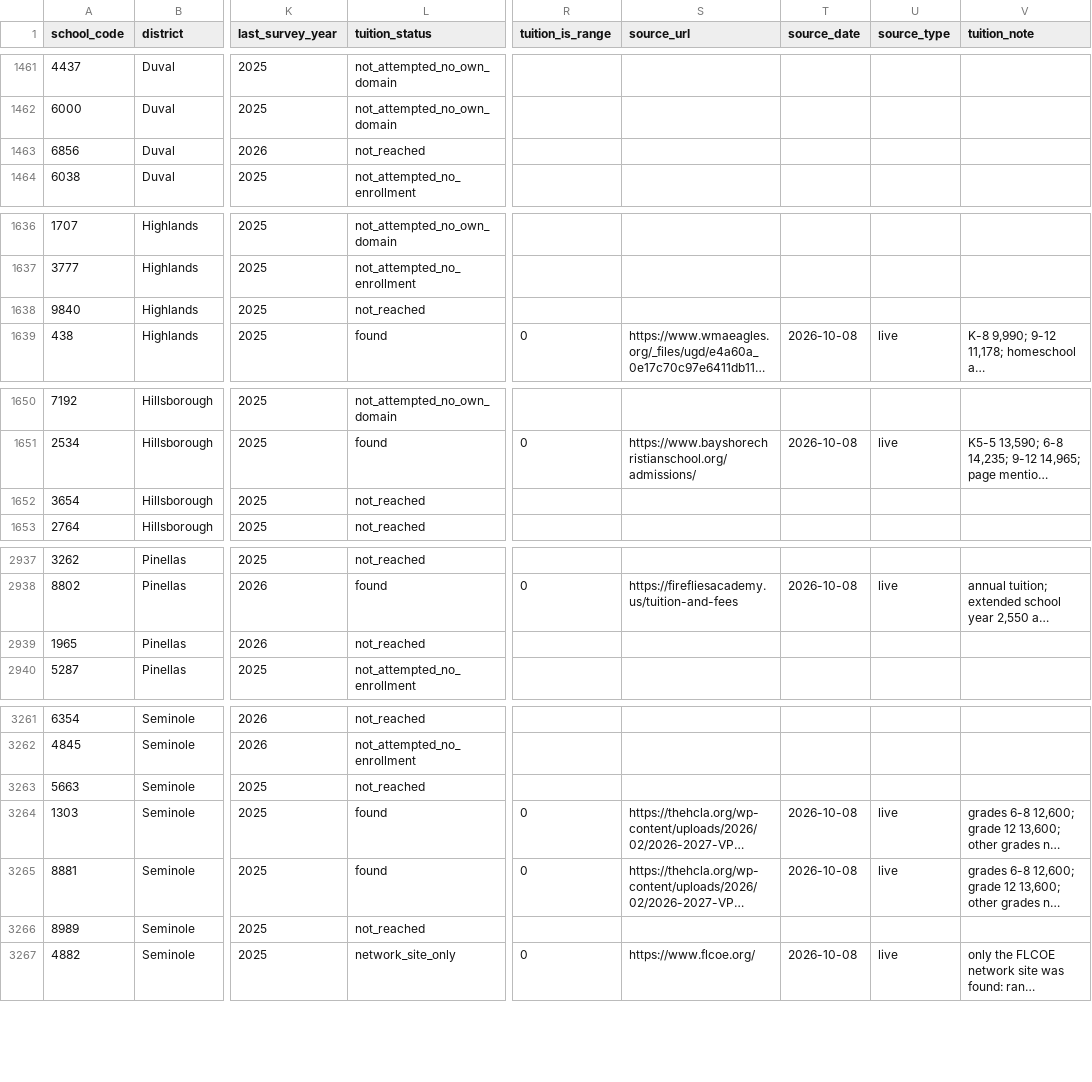
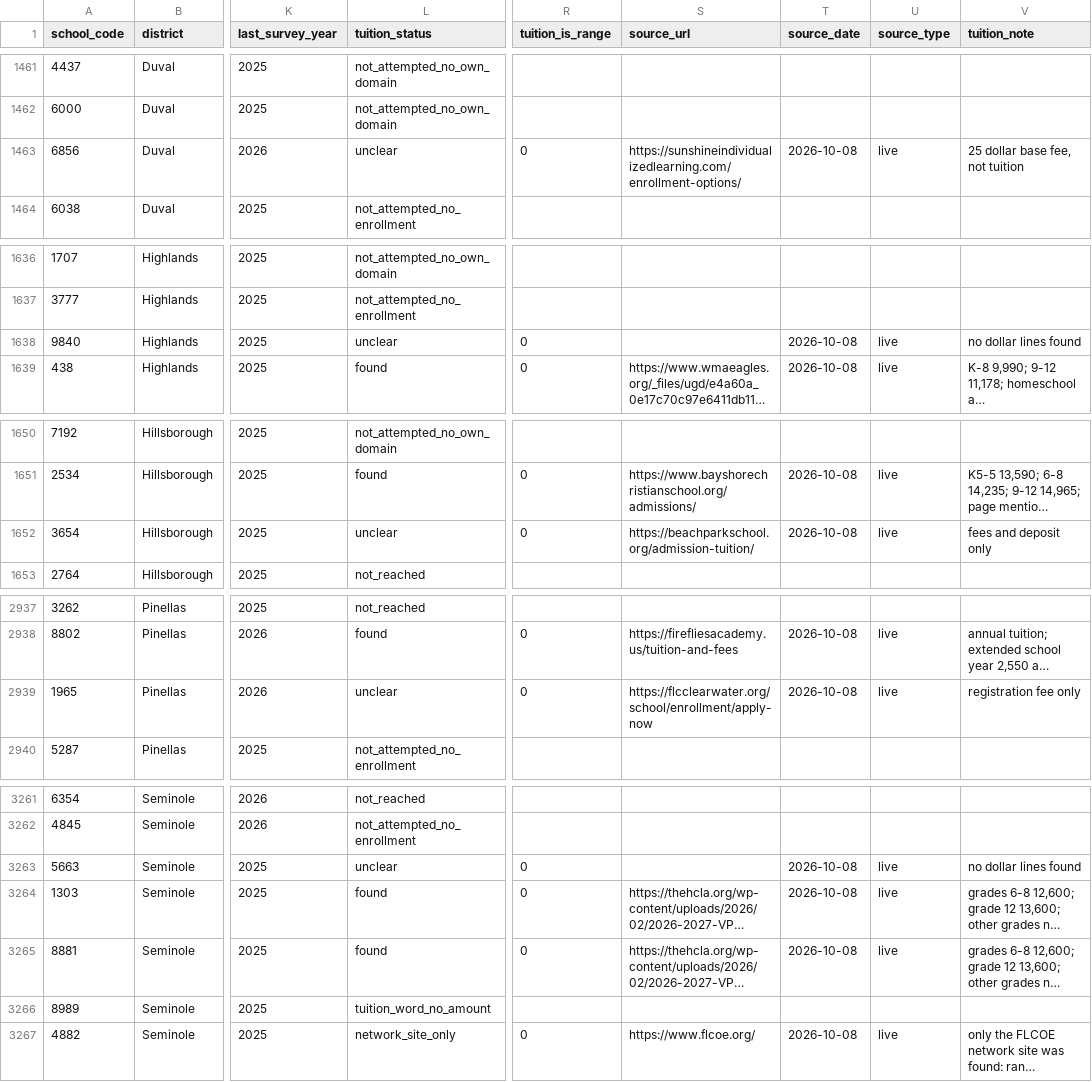
Before and after one commit to Miinsooo/minsoo-cho.github.io, a CSV file: research/fl-voucher/data/processed/fl_directory_tuition_2026.csv, drawn as a sheet; only a part is shown, gaps mark what is left out; long unchanged cells end in …; the diff covers the shown part only; the diff names each change by its address in the sheet, - before the commit and + after, or states it on an @@ line.

```diff
--- a/research/fl-voucher/data/processed/fl_directory_tuition_2026.csv
+++ b/research/fl-voucher/data/processed/fl_directory_tuition_2026.csv
-L1463 (tuition_status): not_reached
+L1463 (tuition_status): unclear
-R1463 (tuition_is_range): (empty)
+R1463 (tuition_is_range): 0
-S1463 (source_url): (empty)
+S1463 (source_url): https://sunshineindividualizedlearning.com/enrollment-options/
-T1463 (source_date): (empty)
+T1463 (source_date): 2026-10-08
-U1463 (source_type): (empty)
+U1463 (source_type): live
-V1463 (tuition_note): (empty)
+V1463 (tuition_note): 25 dollar base fee, not tuition
-L1638 (tuition_status): not_reached
+L1638 (tuition_status): unclear
-R1638 (tuition_is_range): (empty)
+R1638 (tuition_is_range): 0
-T1638 (source_date): (empty)
+T1638 (source_date): 2026-10-08
-U1638 (source_type): (empty)
+U1638 (source_type): live
-V1638 (tuition_note): (empty)
+V1638 (tuition_note): no dollar lines found
-L1652 (tuition_status): not_reached
+L1652 (tuition_status): unclear
-R1652 (tuition_is_range): (empty)
+R1652 (tuition_is_range): 0
-S1652 (source_url): (empty)
+S1652 (source_url): https://beachparkschool.org/admission-tuition/
-T1652 (source_date): (empty)
+T1652 (source_date): 2026-10-08
-U1652 (source_type): (empty)
+U1652 (source_type): live
-V1652 (tuition_note): (empty)
+V1652 (tuition_note): fees and deposit only
-L2939 (tuition_status): not_reached
+L2939 (tuition_status): unclear
-R2939 (tuition_is_range): (empty)
+R2939 (tuition_is_range): 0
-S2939 (source_url): (empty)
+S2939 (source_url): https://flcclearwater.org/school/enrollment/apply-now
-T2939 (source_date): (empty)
+T2939 (source_date): 2026-10-08
-U2939 (source_type): (empty)
+U2939 (source_type): live
-V2939 (tuition_note): (empty)
+V2939 (tuition_note): registration fee only
-L3263 (tuition_status): not_reached
+L3263 (tuition_status): unclear
-R3263 (tuition_is_range): (empty)
+R3263 (tuition_is_range): 0
-T3263 (source_date): (empty)
+T3263 (source_date): 2026-10-08
-U3263 (source_type): (empty)
+U3263 (source_type): live
-V3263 (tuition_note): (empty)
+V3263 (tuition_note): no dollar lines found
-L3266 (tuition_status): not_reached
+L3266 (tuition_status): tuition_word_no_amount
```
Also changed, not shown: 102 edited cells elsewhere in this file, research/fl-voucher/data/processed/fl_tuition_2026.csv, 5 other files.
